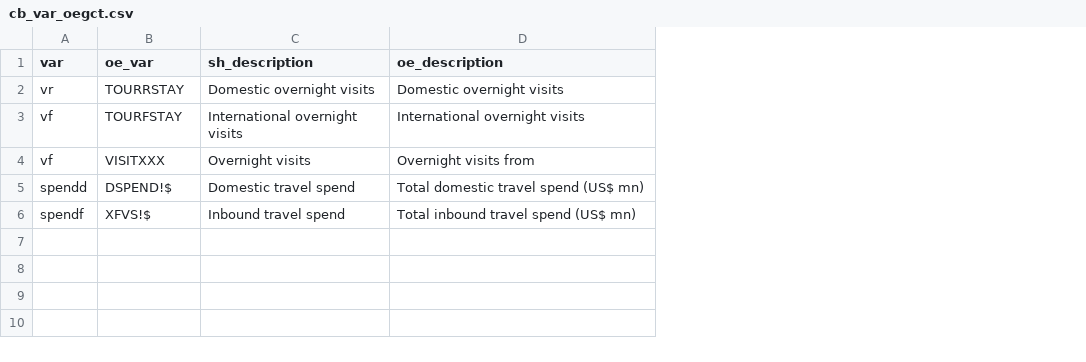
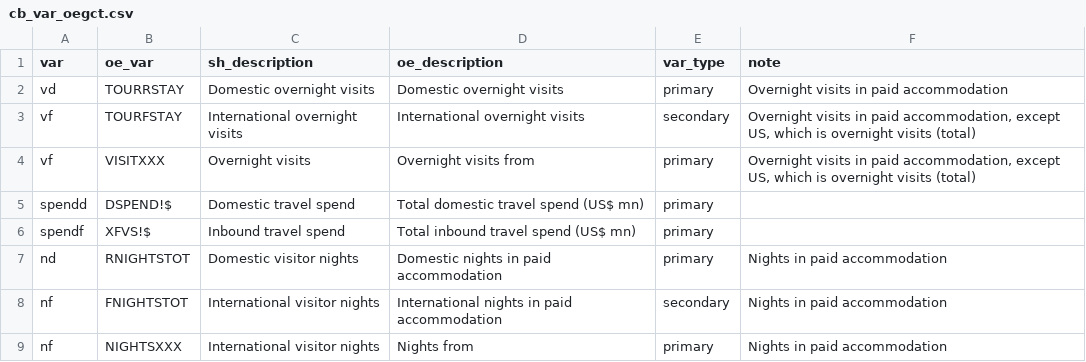
Before and after one commit to TourismEconomics/teref, a CSV file: data-raw/cb_var_oegct.csv, drawn as a sheet; the diff names each change by its address in the sheet, - before the commit and + after, or states it on an @@ line.

```diff
--- a/data-raw/cb_var_oegct.csv
+++ b/data-raw/cb_var_oegct.csv
+column E (var_type), rows 2-6: primary | secondary | primary | primary | primary
+column F (note), rows 2-4: Overnight visits in paid accommodation | Overnight visits in paid accommodation, except US, which is overnight visits (total) | Overnight visits in paid accommodation, except US, which is overnight visits (total)
-A2 (var): vr
+A2 (var): vd
+row 7: nd | RNIGHTSTOT | Domestic visitor nights | Domestic nights in paid accommodation | primary | Nights in paid accommodation
+row 8: nf | FNIGHTSTOT | International visitor nights | International nights in paid accommodation | secondary | Nights in paid accommodation
+row 9: nf | NIGHTSXXX | International visitor nights | Nights from | primary | Nights in paid accommodation
```
Also changed, not shown: 3 other files.
